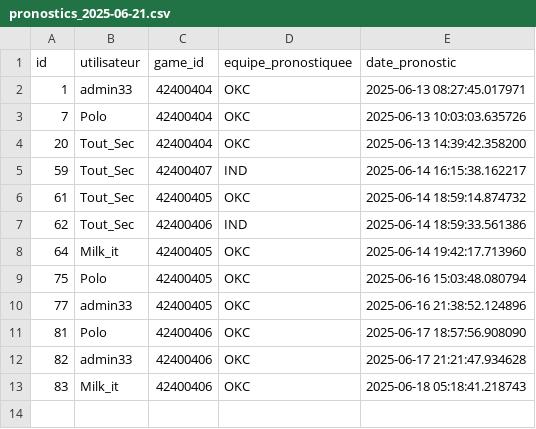
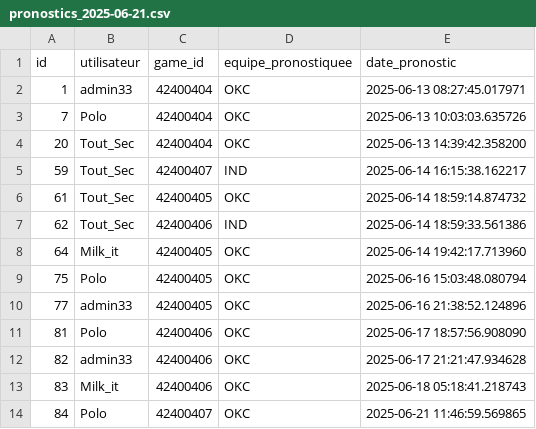
Before and after one commit to jpvt-data/nba-project, a CSV file: data/export/pronostics_2025-06-21.csv, drawn as a sheet; the diff names each change by its address in the sheet, - before the commit and + after, or states it on an @@ line.

```diff
--- a/data/export/pronostics_2025-06-21.csv
+++ b/data/export/pronostics_2025-06-21.csv
+row 14: 84 | Polo | 42400407 | OKC | 2025-06-21 11:46:59.569865
```
